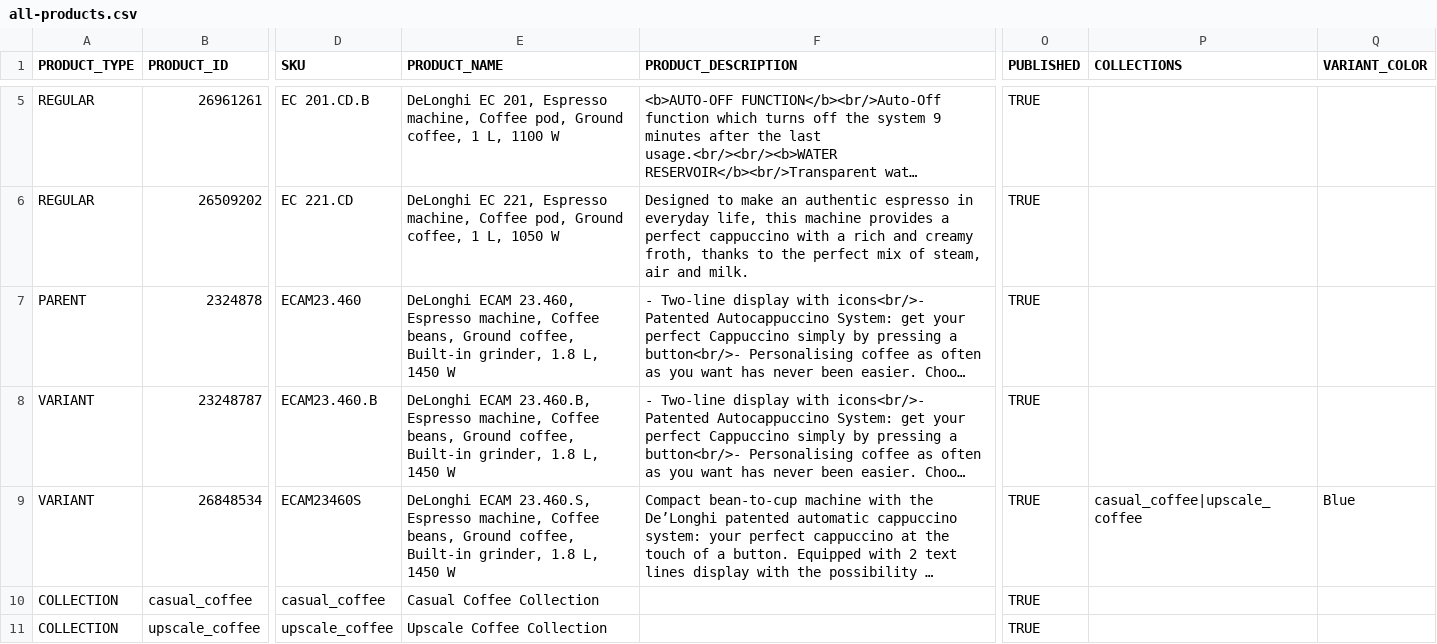
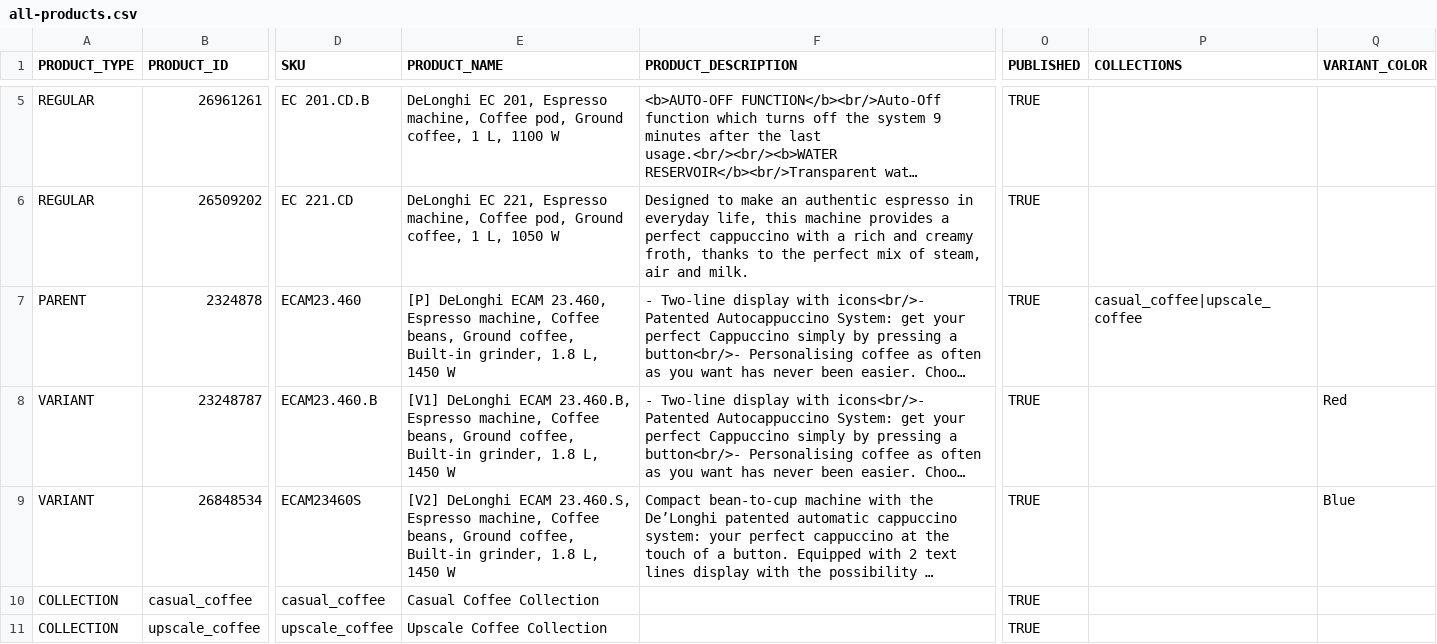
Before and after one commit to seb-sap/upscale-seb-demo, a CSV file: sebastien-demo/coffeefy/products/all-products.csv, drawn as a sheet; only a part is shown, gaps mark what is left out; long unchanged cells end in …; the diff names each change by its address in the sheet, - before the commit and + after, or states it on an @@ line.

Commit message:
add collections

```diff
--- a/sebastien-demo/coffeefy/products/all-products.csv
+++ b/sebastien-demo/coffeefy/products/all-products.csv
-E7 (PRODUCT_NAME): DeLonghi ECAM…
+E7 (PRODUCT_NAME): [P] DeLonghi ECAM…
-P7 (COLLECTIONS): (empty)
+P7 (COLLECTIONS): casual_coffee|upscale_coffee
-E8 (PRODUCT_NAME): DeLonghi ECAM…
+E8 (PRODUCT_NAME): [V1] DeLonghi ECAM…
-Q8 (VARIANT_COLOR): (empty)
+Q8 (VARIANT_COLOR): Red
-E9 (PRODUCT_NAME): DeLonghi ECAM…
+E9 (PRODUCT_NAME): [V2] DeLonghi ECAM…
-P9 (COLLECTIONS): casual_coffee|upscale_coffee
+P9 (COLLECTIONS): (empty)
```
